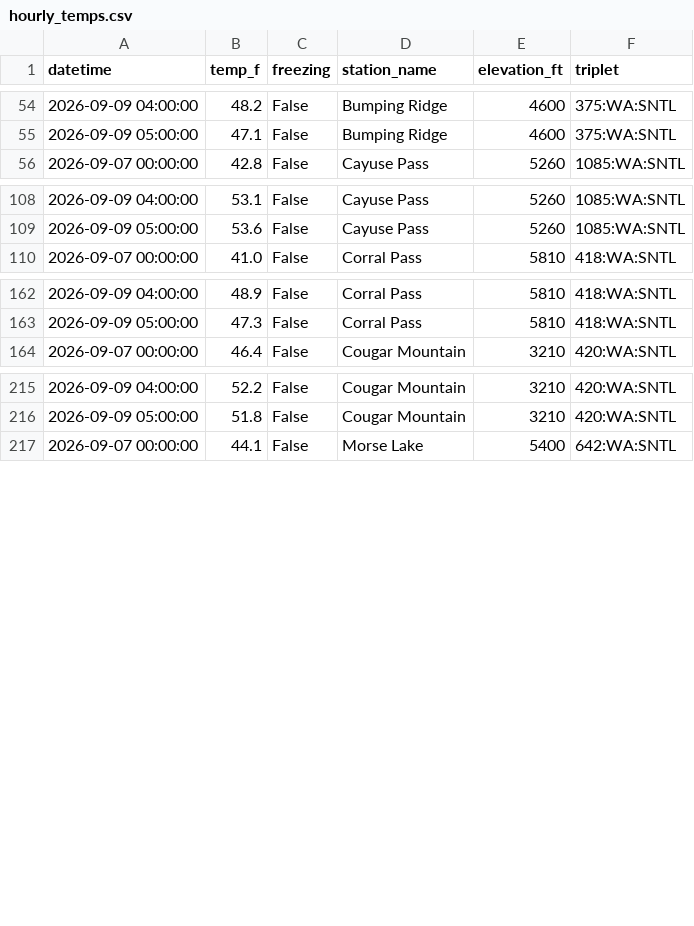
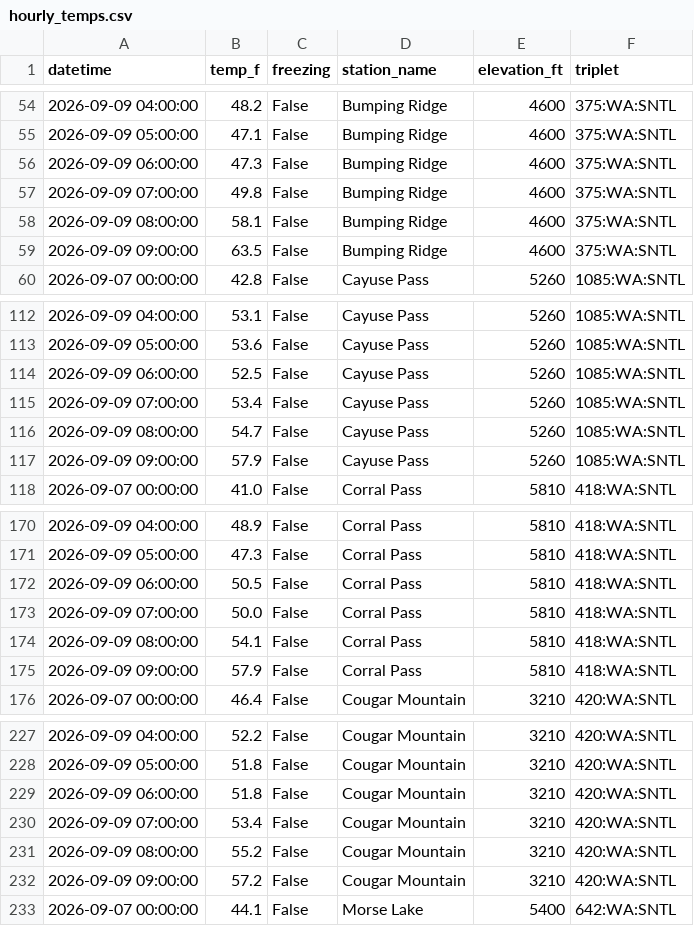
Before and after one commit to bdgroves/rainier-snowpack, a CSV file: data/processed/hourly_temps.csv, drawn as a sheet; only a part is shown, gaps mark what is left out; the diff covers the shown part only.

```diff
--- a/data/processed/hourly_temps.csv
+++ b/data/processed/hourly_temps.csv
@@ -55,2 +55,6 @@ datetime,temp_f,freezing,station_name,elevation_ft,triplet
 2026-09-09 05:00:00,47.1,False,Bumping Ridge,4600,375:WA:SNTL
+2026-09-09 06:00:00,47.3,False,Bumping Ridge,4600,375:WA:SNTL
+2026-09-09 07:00:00,49.8,False,Bumping Ridge,4600,375:WA:SNTL
+2026-09-09 08:00:00,58.1,False,Bumping Ridge,4600,375:WA:SNTL
+2026-09-09 09:00:00,63.5,False,Bumping Ridge,4600,375:WA:SNTL
 2026-09-07 00:00:00,42.8,False,Cayuse Pass,5260,1085:WA:SNTL
@@ -109,2 +113,6 @@ datetime,temp_f,freezing,station_name,elevation_ft,triplet
 2026-09-09 05:00:00,53.6,False,Cayuse Pass,5260,1085:WA:SNTL
+2026-09-09 06:00:00,52.5,False,Cayuse Pass,5260,1085:WA:SNTL
+2026-09-09 07:00:00,53.4,False,Cayuse Pass,5260,1085:WA:SNTL
+2026-09-09 08:00:00,54.7,False,Cayuse Pass,5260,1085:WA:SNTL
+2026-09-09 09:00:00,57.9,False,Cayuse Pass,5260,1085:WA:SNTL
 2026-09-07 00:00:00,41.0,False,Corral Pass,5810,418:WA:SNTL
@@ -163,2 +171,6 @@ datetime,temp_f,freezing,station_name,elevation_ft,triplet
 2026-09-09 05:00:00,47.3,False,Corral Pass,5810,418:WA:SNTL
+2026-09-09 06:00:00,50.5,False,Corral Pass,5810,418:WA:SNTL
+2026-09-09 07:00:00,50.0,False,Corral Pass,5810,418:WA:SNTL
+2026-09-09 08:00:00,54.1,False,Corral Pass,5810,418:WA:SNTL
+2026-09-09 09:00:00,57.9,False,Corral Pass,5810,418:WA:SNTL
 2026-09-07 00:00:00,46.4,False,Cougar Mountain,3210,420:WA:SNTL
@@ -216,2 +228,6 @@ datetime,temp_f,freezing,station_name,elevation_ft,triplet
 2026-09-09 05:00:00,51.8,False,Cougar Mountain,3210,420:WA:SNTL
+2026-09-09 06:00:00,51.8,False,Cougar Mountain,3210,420:WA:SNTL
+2026-09-09 07:00:00,53.4,False,Cougar Mountain,3210,420:WA:SNTL
+2026-09-09 08:00:00,55.2,False,Cougar Mountain,3210,420:WA:SNTL
+2026-09-09 09:00:00,57.2,False,Cougar Mountain,3210,420:WA:SNTL
 2026-09-07 00:00:00,44.1,False,Morse Lake,5400,642:WA:SNTL
```
Also changed, not shown: 12 added rows elsewhere in this file, 4 other files.
